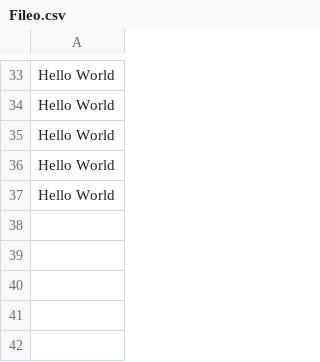
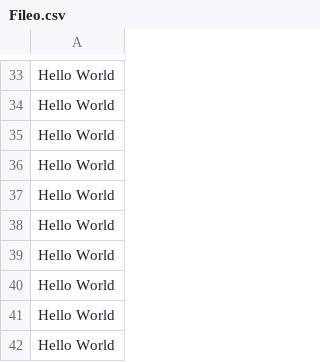
Before and after one commit to Siddharth190421/Soci-cy-Auto, a CSV file: Fileo.csv, drawn as a sheet; only a part is shown, gaps mark what is left out.

```diff
--- a/Fileo.csv
+++ b/Fileo.csv
@@ -37 +37,6 @@ Hello World
 Hello World
+Hello World
+Hello World
+Hello World
+Hello World
+Hello World
```
Also changed, not shown: 28 other files.
